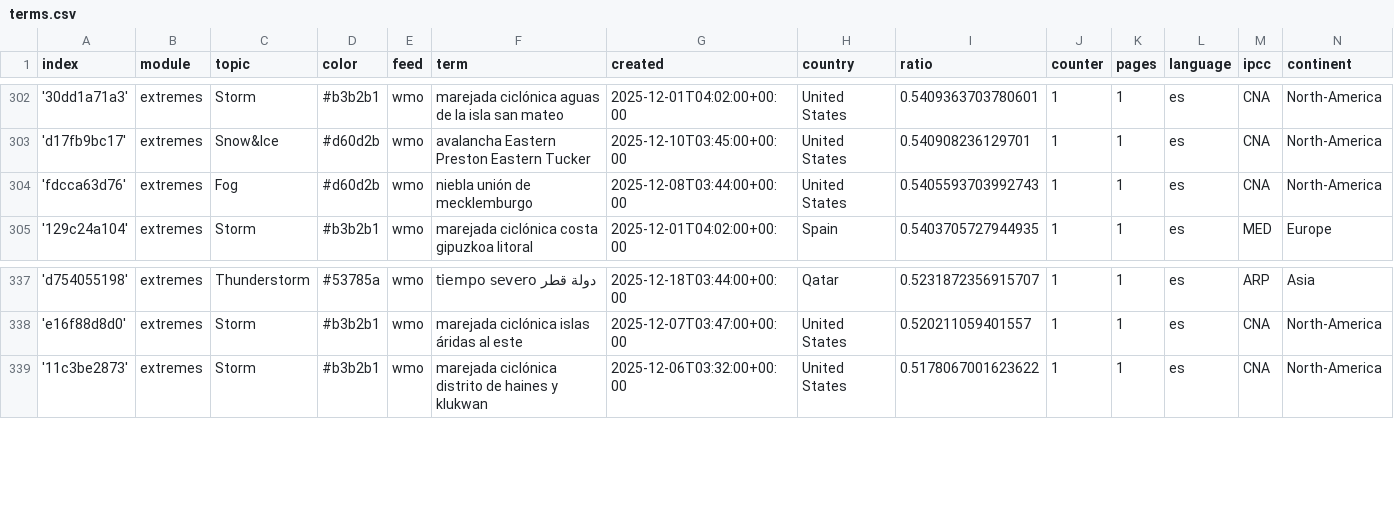
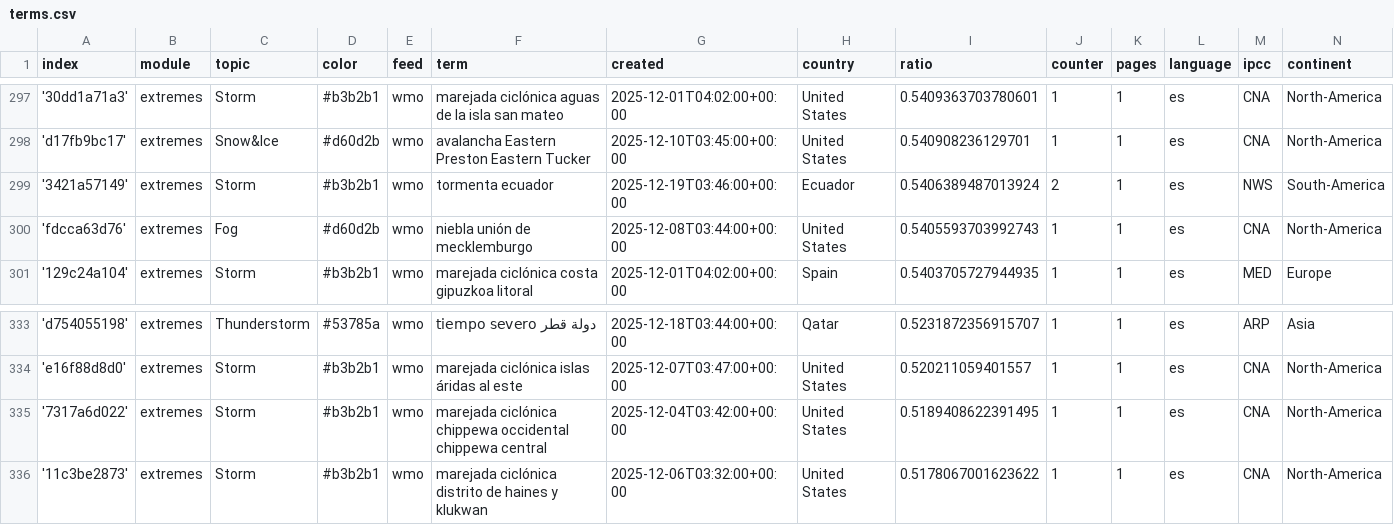
Before and after one commit to jannikdo28-news/spanishExtremes, a CSV file: terms.csv, drawn as a sheet; only a part is shown, gaps mark what is left out; the diff covers the shown part only; the diff names each change by its address in the sheet, - before the commit and + after, or states it on an @@ line.

```diff
--- a/terms.csv
+++ b/terms.csv
+row 299: '3421a57149' | extremes | Storm | #b3b2b1 | wmo | tormenta ecuador | 2025-12-19T03:46:00+00:00 | Ecuador | 0.5406389487013924 | 2 | 1 | es | NWS | South-America
+row 335: '7317a6d022' | extremes | Storm | #b3b2b1 | wmo | marejada ciclónica chippewa occidental chippewa central | 2025-12-04T03:42:00+00:00 | United States | 0.5189408622391495 | 1 | 1 | es | CNA | North-America
```
Also changed, not shown: 5 removed rows elsewhere in this file.
